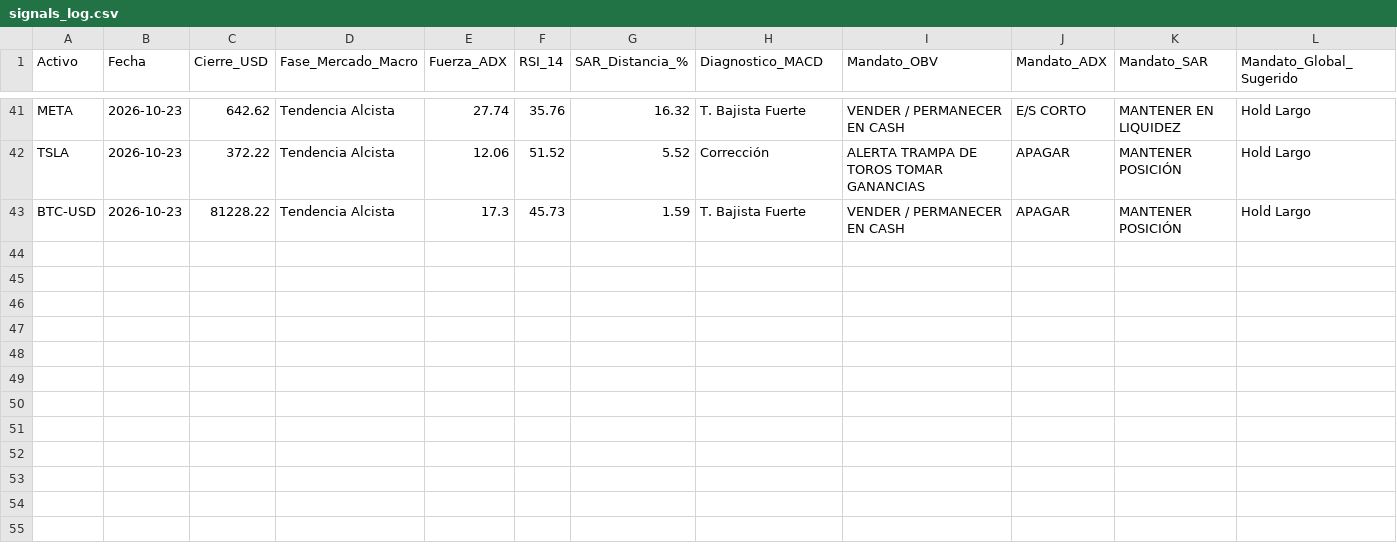
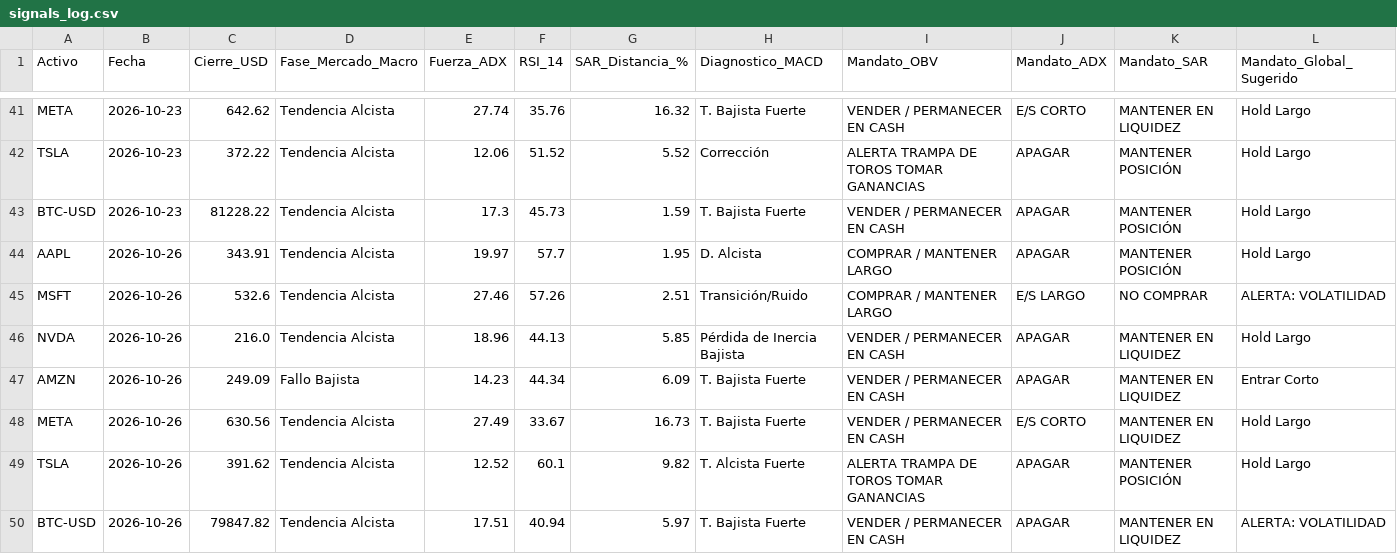
Before and after one commit to anmoar540-lgtm/Diplomado_Trading, a CSV file: data/signals_log.csv, drawn as a sheet; only a part is shown, gaps mark what is left out.

```diff
--- a/data/signals_log.csv
+++ b/data/signals_log.csv
@@ -43 +43,8 @@ TSLA,2026-10-23,372.22,Tendencia Alcista,12.06,51.52,5.52,Corrección,ALERTA TRA
 BTC-USD,2026-10-23,81228.22,Tendencia Alcista,17.3,45.73,1.59,T. Bajista Fuerte,VENDER / PERMANECER EN CASH,APAGAR,MANTENER POSICIÓN,Hold Largo
+AAPL,2026-10-26,343.91,Tendencia Alcista,19.97,57.7,1.95,D. Alcista,COMPRAR / MANTENER LARGO,APAGAR,MANTENER POSICIÓN,Hold Largo
+MSFT,2026-10-26,532.6,Tendencia Alcista,27.46,57.26,2.51,Transición/Ruido,COMPRAR / MANTENER LARGO,E/S LARGO,NO COMPRAR,ALERTA: VOLATILIDAD
+NVDA,2026-10-26,216.0,Tendencia Alcista,18.96,44.13,5.85,Pérdida de Inercia Bajista,VENDER / PERMANECER EN CASH,APAGAR,MANTENER EN LIQUIDEZ,Hold Largo
+AMZN,2026-10-26,249.09,Fallo Bajista,14.23,44.34,6.09,T. Bajista Fuerte,VENDER / PERMANECER EN CASH,APAGAR,MANTENER EN LIQUIDEZ,Entrar Corto
+META,2026-10-26,630.56,Tendencia Alcista,27.49,33.67,16.73,T. Bajista Fuerte,VENDER / PERMANECER EN CASH,E/S CORTO,MANTENER EN LIQUIDEZ,Hold Largo
+TSLA,2026-10-26,391.62,Tendencia Alcista,12.52,60.1,9.82,T. Alcista Fuerte,ALERTA TRAMPA DE TOROS TOMAR GANANCIAS,APAGAR,MANTENER POSICIÓN,Hold Largo
+BTC-USD,2026-10-26,79847.82,Tendencia Alcista,17.51,40.94,5.97,T. Bajista Fuerte,VENDER / PERMANECER EN CASH,APAGAR,MANTENER EN LIQUIDEZ,ALERTA: VOLATILIDAD
```
Also changed, not shown: 1 other file.
